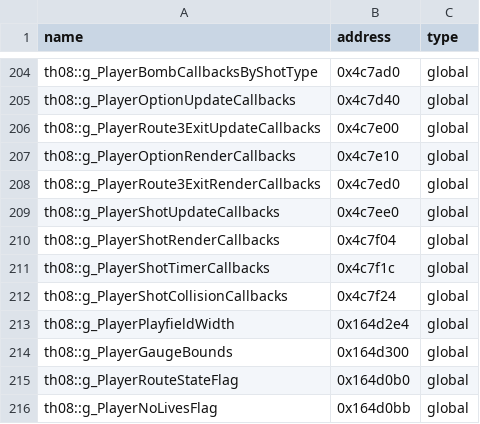
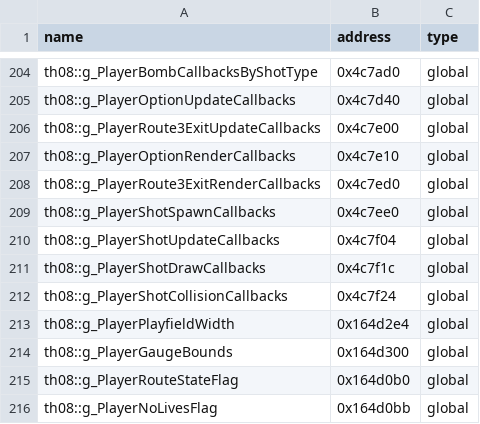
Before and after one commit to N0zoM1z0/th08, a CSV file: config/reccmp-globals.csv, drawn as a sheet; only a part is shown, gaps mark what is left out.

Commit message:
Restore target-linked runtime callees
Keep the live stage rendering behind dialogue by restoring all three Background draw gates to Gui::IsStageFinished, and remove the Linux dialogue-snapshot workaround that had compensated for the wrong reconstructed call.

Repair eight additional source-symbol/target-address contradictions hidden by relocation replay: restore the target popup pools for full-power, point-star, and time-orb messages; use current timer parity and equality at the two effect sites; select signed RNG for randomized player shots; and gate the retry VM on Spell Practice. Correct the player-shot callback-table ledger names as well.

Strengthen tracking and final-link verification so decorated REL32 symbols cannot silently name conflicting target addresses, all repaired runtime calls are decoded from the linked PE, and all 20 player-shot callback entries are checked against target ownership. Repin the process-local preserve-lives launcher to the verified bugfix artifact.

Document the native prerequisite findings, expected extreme-gauge score growth, replay-slot regression path, deployment state, and the removal of the obsolete port workaround. Close RT-005 after the completed repaired run while retaining RT-006 and RT-007 as confirmation-pending.

Verified with focused exact comparisons for all eight affected units; python3 scripts/analysis/verify-exact-units.py --all (1106/1106 exact); the native whole-link runtime verifier on normal and bugfix PE32 i386 artifacts; python3 scripts/validate-tracking.py --require-target; python3 scripts/ci.py; git diff --check; and the containerized Linux i386 build plus fixed-layout verifier.

```diff
--- a/config/reccmp-globals.csv
+++ b/config/reccmp-globals.csv
@@ -208,5 +208,5 @@ th08::g_PlayerOptionRenderCallbacks,0x4c7e10,global
 th08::g_PlayerRoute3ExitRenderCallbacks,0x4c7ed0,global
-th08::g_PlayerShotUpdateCallbacks,0x4c7ee0,global
-th08::g_PlayerShotRenderCallbacks,0x4c7f04,global
-th08::g_PlayerShotTimerCallbacks,0x4c7f1c,global
+th08::g_PlayerShotSpawnCallbacks,0x4c7ee0,global
+th08::g_PlayerShotUpdateCallbacks,0x4c7f04,global
+th08::g_PlayerShotDrawCallbacks,0x4c7f1c,global
 th08::g_PlayerShotCollisionCallbacks,0x4c7f24,global
```
Also changed, not shown: 15 other files.
